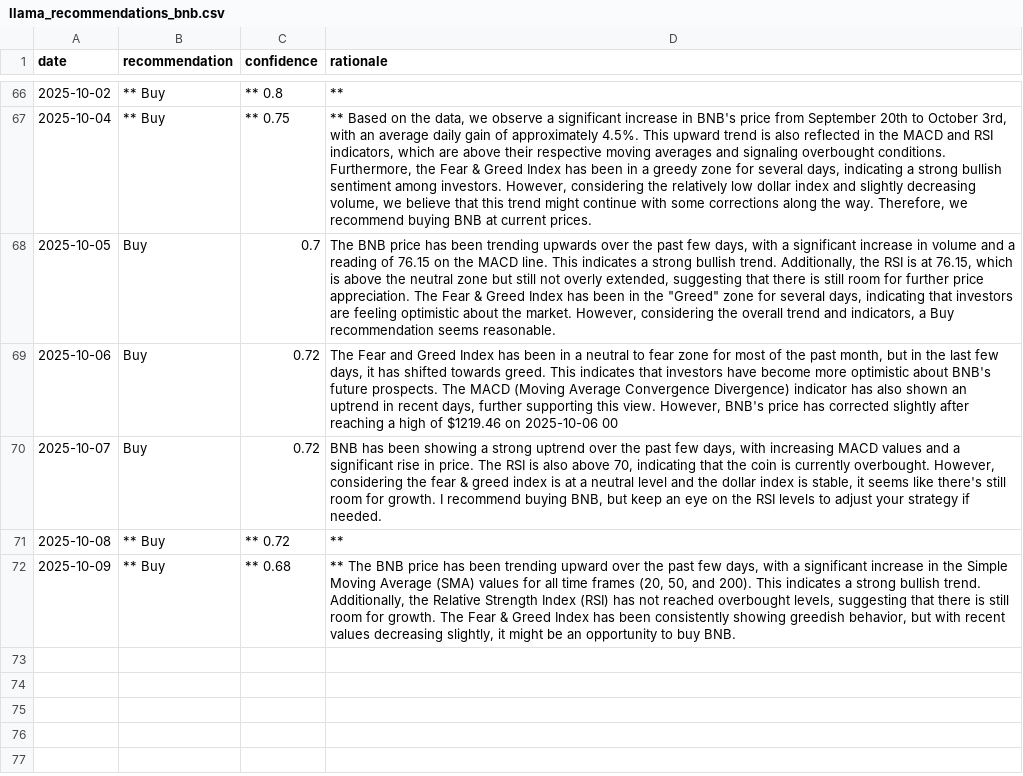
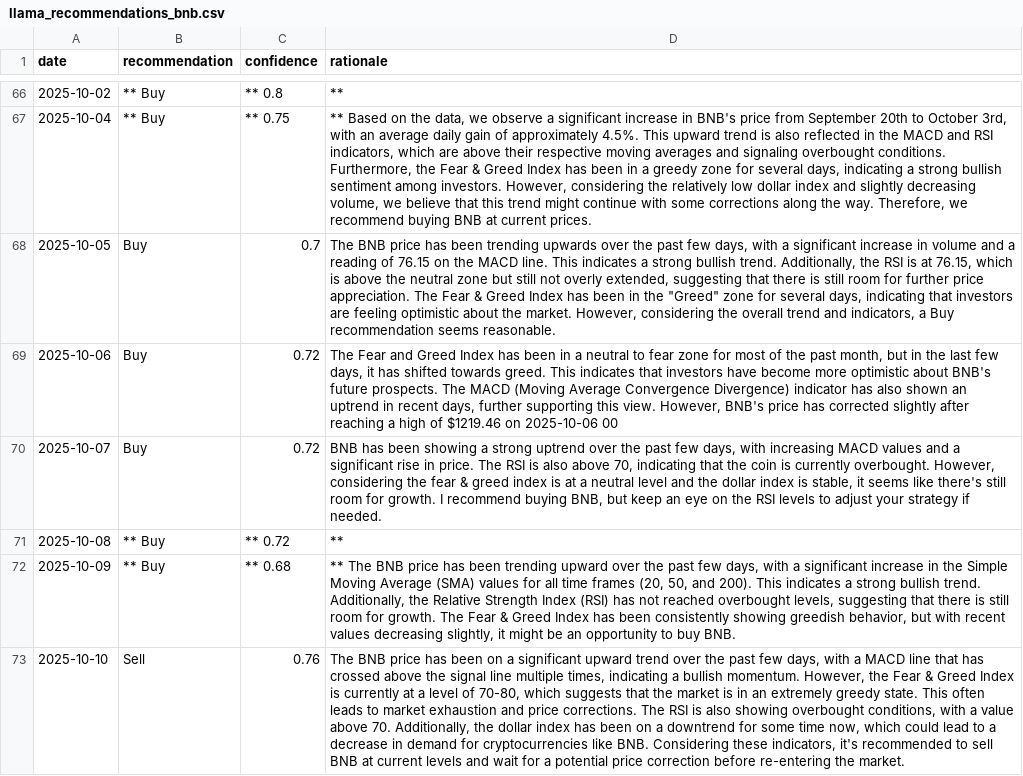
Before and after one commit to amrelsawalhi/DipSignal, a CSV file: data/llama_recommendations_bnb.csv, drawn as a sheet; only a part is shown, gaps mark what is left out; the diff names each change by its address in the sheet, - before the commit and + after, or states it on an @@ line.

```diff
--- a/data/llama_recommendations_bnb.csv
+++ b/data/llama_recommendations_bnb.csv
+row 73: 2025-10-10 | Sell | 0.76 | The BNB price has been on a significant upward trend over the past few days, with a MACD line that has crossed above the signal line multiple times, indicating a bullish momentum. However, the Fear & Greed Index is currently at a level of 70-80, which suggests that the market is in an extremely greedy state. This often leads to market exhaustion and price corrections. The RSI is also showing overbought conditions, with a value above 70. Additionally, the dollar index has been on a downtrend for some time now, which could lead to a decrease in demand for cryptocurrencies like BNB. Considering these indicators, it's recommended to sell BNB at current levels and wait for a potential price correction before re-entering the market.
```
Also changed, not shown: data/btc_technical.csv, data/eth_technical.csv, 11 other files.
